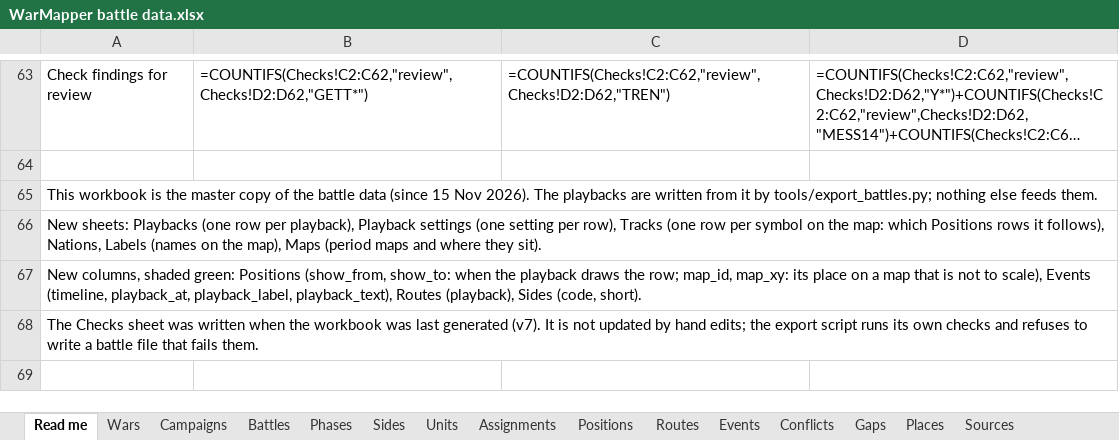
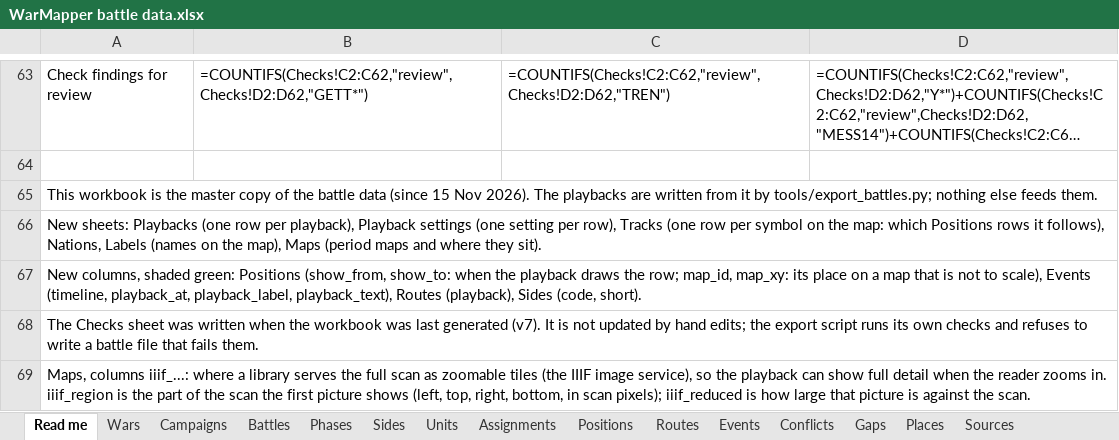
Before and after one commit to mgm9000/WarMapper, an Excel workbook: data/WarMapper battle data.xlsx, sheet Read me, drawn as a sheet; only a part is shown, gaps mark what is left out; long unchanged cells end in …; values as stored, in another font and other column widths than the file's, no borders; formulas without a stored value are shown as written; the diff names each change by its address in the sheet, - before the commit and + after, or states it on an @@ line.

```diff
--- a/data/WarMapper battle data.xlsx (sheet Read me)
+++ b/data/WarMapper battle data.xlsx (sheet Read me)
+row 69: Maps, columns iiif_...: where a library serves the full scan as zoomable tiles (the IIIF image service), so the playback can show full detail when the reader zooms in. iiif_region is the part of the scan the first picture shows (left, top, right, bottom, in scan pixels); iiif_reduced is how large that picture is against the scan.
```
Also changed, not shown: sheet Maps, 13 other files.
